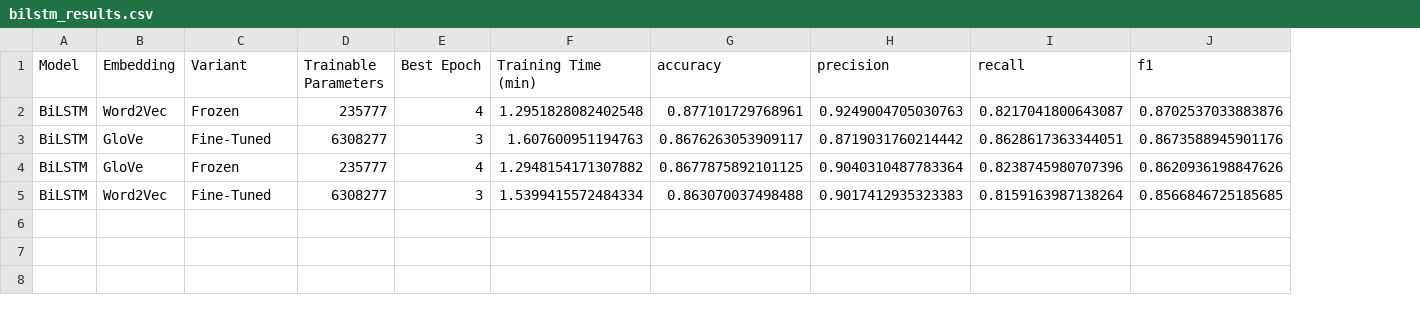
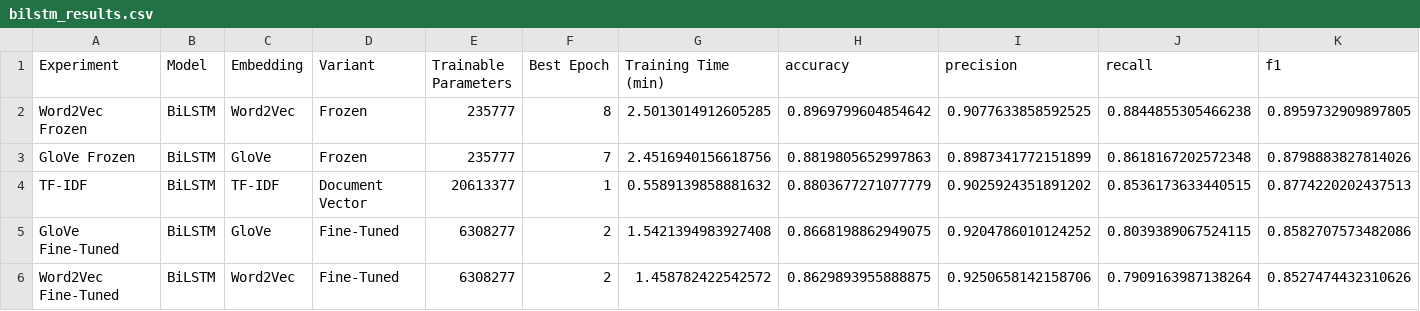
Before and after one commit to Dia8897/Assignment4_NLP_SequenceModels, a CSV file: results/bilstm_results.csv, drawn as a sheet; removed rows and columns are numbered as before the commit, all else as after; the diff names each change by its address in the sheet, - before the commit and + after, or states it on an @@ line.

```diff
--- a/results/bilstm_results.csv
+++ b/results/bilstm_results.csv
+column A (Experiment), rows 2-3: Word2Vec Frozen | GloVe Frozen; row 6: Word2Vec Fine-Tuned
-F2 (Best Epoch): 4
+F2 (Best Epoch): 8
-G2 (Training Time (min)): 1.2951828082402548
+G2 (Training Time (min)): 2.5013014912605285
-H2 (accuracy): 0.877101729768961
+H2 (accuracy): 0.8969799604854642
-I2 (precision): 0.9249004705030763
+I2 (precision): 0.9077633858592525
-J2 (recall): 0.8217041800643087
+J2 (recall): 0.8844855305466238
-K2 (f1): 0.8702537033883876
+K2 (f1): 0.8959732909897805
-row 3: BiLSTM | GloVe | Fine-Tuned | 6308277 | 3 | 1.607600951194763 | 0.8676263053909117 | 0.8719031760214442 | 0.8628617363344051 | 0.8673588945901176
-F3 (Best Epoch): 4
+F3 (Best Epoch): 7
-G3 (Training Time (min)): 1.2948154171307882
+G3 (Training Time (min)): 2.4516940156618756
-H3 (accuracy): 0.8677875892101125
+H3 (accuracy): 0.8819805652997863
-I3 (precision): 0.9040310487783364
+I3 (precision): 0.8987341772151899
-J3 (recall): 0.8238745980707396
+J3 (recall): 0.8618167202572348
-K3 (f1): 0.8620936198847626
+K3 (f1): 0.8798883827814026
+row 4: TF-IDF | BiLSTM | TF-IDF | Document Vector | 20613377 | 1 | 0.5589139858881632 | 0.8803677271077779 | 0.9025924351891202 | 0.8536173633440515 | 0.8774220202437513
+row 5: GloVe Fine-Tuned | BiLSTM | GloVe | Fine-Tuned | 6308277 | 2 | 1.5421394983927408 | 0.8668198862949075 | 0.9204786010124252 | 0.8039389067524115 | 0.8582707573482086
-F6 (Best Epoch): 3
+F6 (Best Epoch): 2
-G6 (Training Time (min)): 1.5399415572484334
+G6 (Training Time (min)): 1.458782422542572
-H6 (accuracy): 0.863070037498488
+H6 (accuracy): 0.8629893955888875
-I6 (precision): 0.9017412935323383
+I6 (precision): 0.9250658142158706
-J6 (recall): 0.8159163987138264
+J6 (recall): 0.7909163987138264
-K6 (f1): 0.8566846725185685
+K6 (f1): 0.8527474432310626
```
Also changed, not shown: 1 other file.
